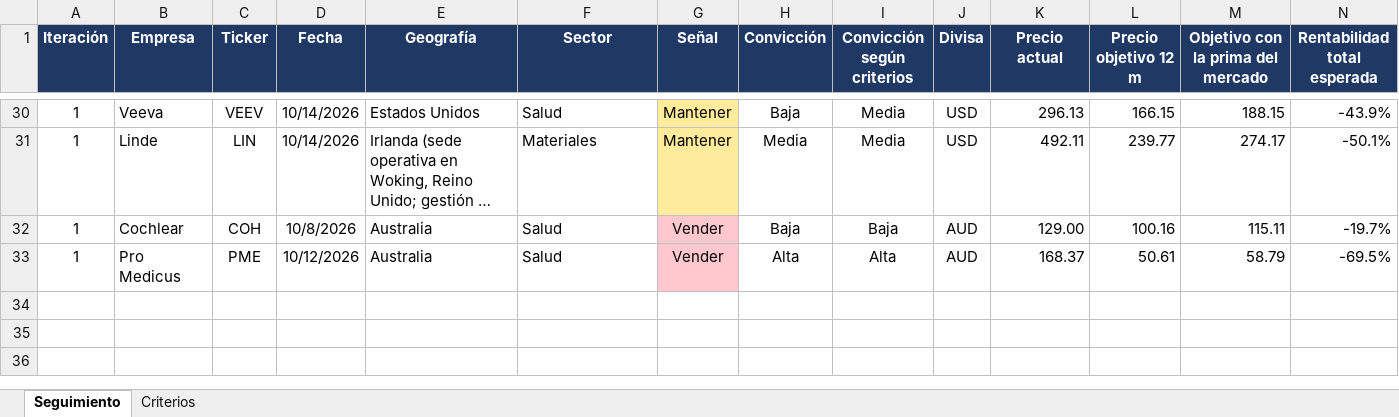
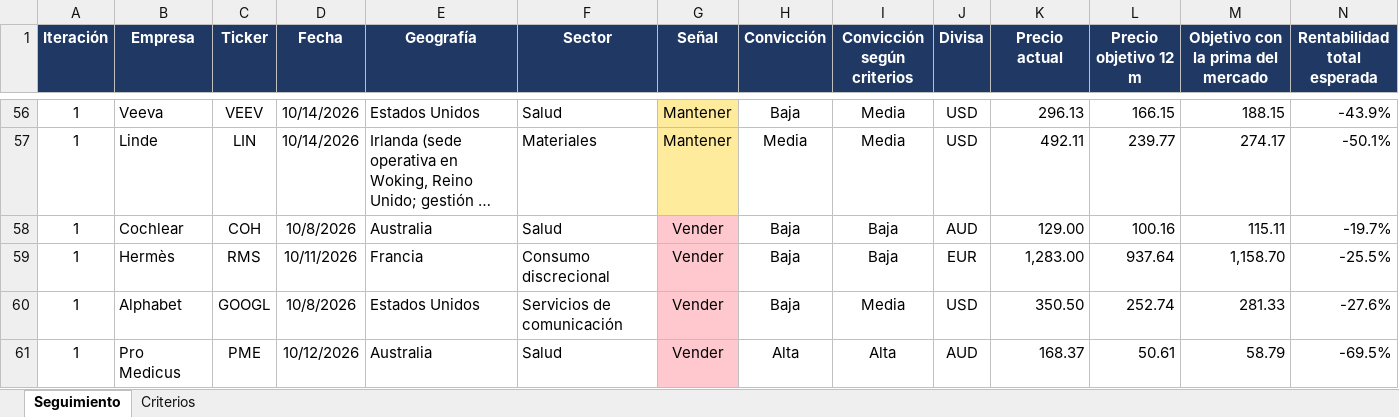
Before and after one commit to HotisS/analisis-inversion, an Excel workbook: seguimiento.xlsx, sheet Seguimiento, drawn as a sheet; only a part is shown, gaps mark what is left out; long unchanged cells end in …; values as stored, in another font and other column widths than the file's, no borders; rows hold the shown columns only; the diff covers the shown part only; the diff names each change by its address in the sheet, - before the commit and + after, or states it on an @@ line.

```diff
--- a/seguimiento.xlsx (sheet Seguimiento)
+++ b/seguimiento.xlsx (sheet Seguimiento)
+row 59: 1 | Hermès | RMS | 10/11/2026 | Francia | Consumo discrecional | Vender | Baja | Baja | EUR | 1,283.00 | 937.64 | 1,158.70 | -25.5%
+row 60: 1 | Alphabet | GOOGL | 10/8/2026 | Estados Unidos | Servicios de comunicación | Vender | Baja | Media | USD | 350.50 | 252.74 | 281.33 | -27.6%
```
Also changed, not shown: 26 added rows and 6 edited cells elsewhere in this sheet.
